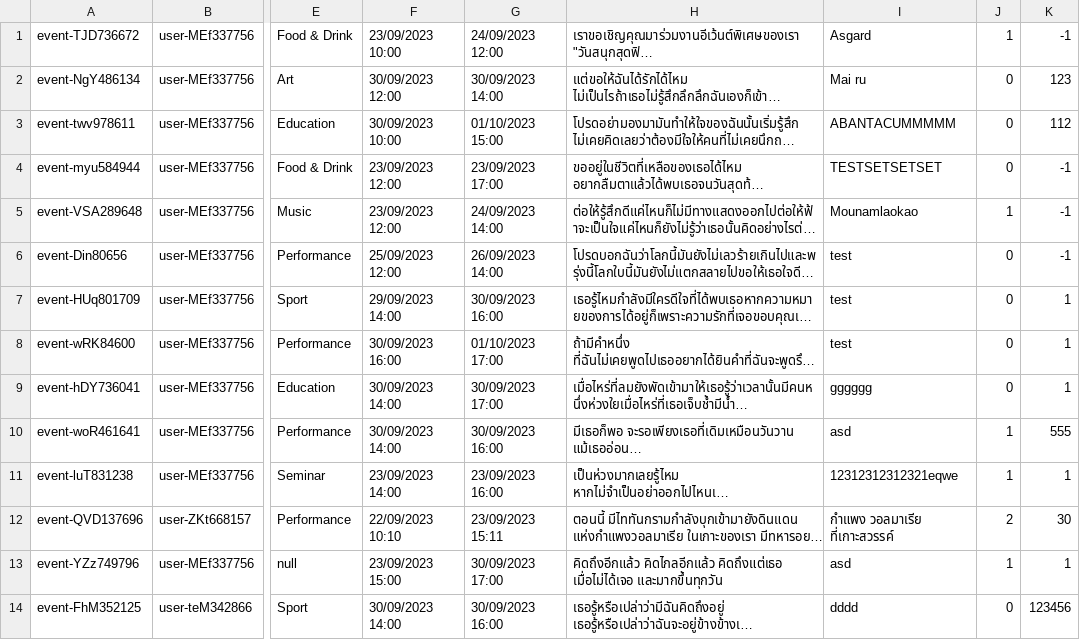
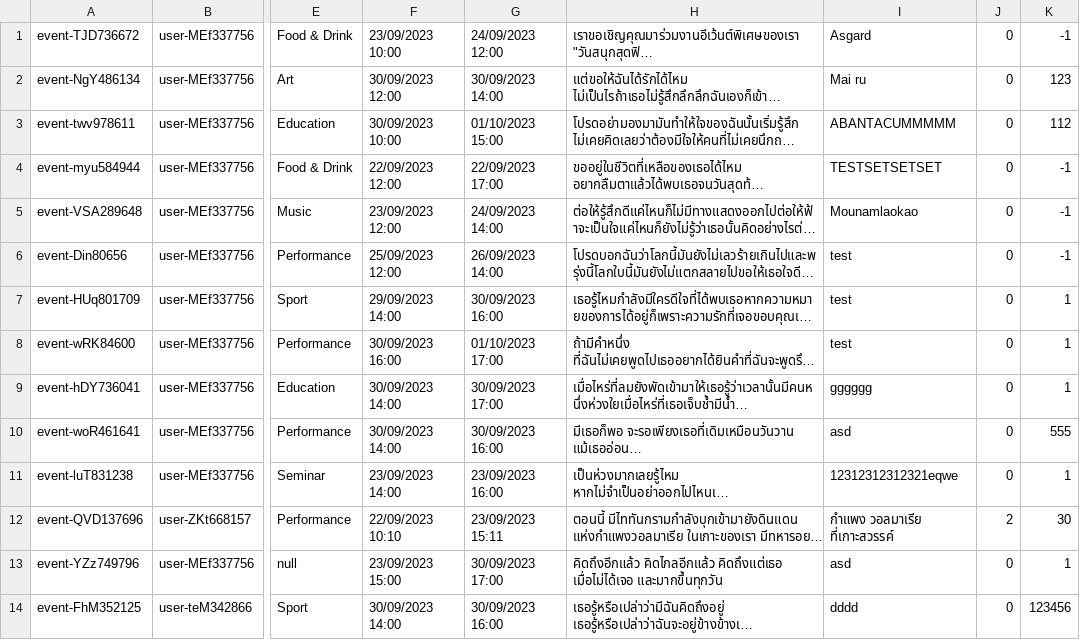
Before and after one commit to Homiez09/plasom-reunion, a CSV file: data/event-list.csv, drawn as a sheet; only a part is shown, gaps mark what is left out; long unchanged cells end in …; the diff names each change by its address in the sheet, - before the commit and + after, or states it on an @@ line.

```diff
--- a/data/event-list.csv
+++ b/data/event-list.csv
-J1: 1
+J1: 0
-F4: 23/09/2023 12:00
+F4: 22/09/2023 12:00
-G4: 23/09/2023 17:00
+G4: 22/09/2023 17:00
-J5: 1
+J5: 0
-J10:J11: 1
+J10:J11: 0
-J13: 1
+J13: 0
```
Also changed, not shown: data/team-list.csv, data/user-list.csv, 4 other files.
